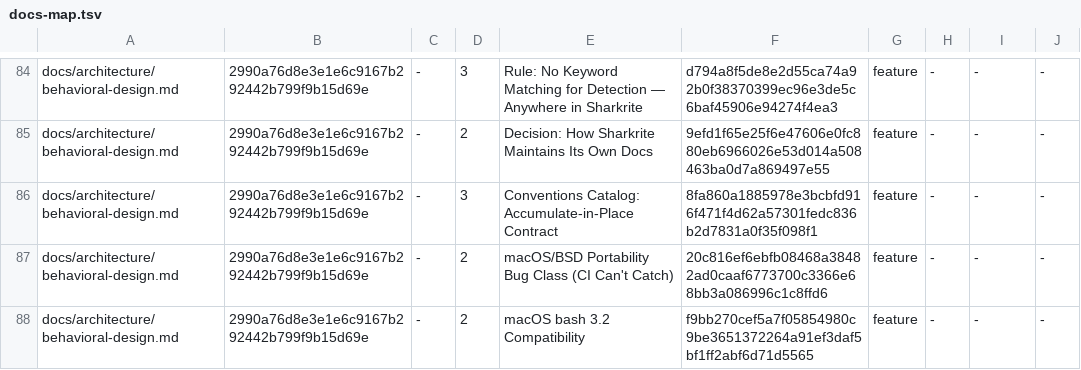
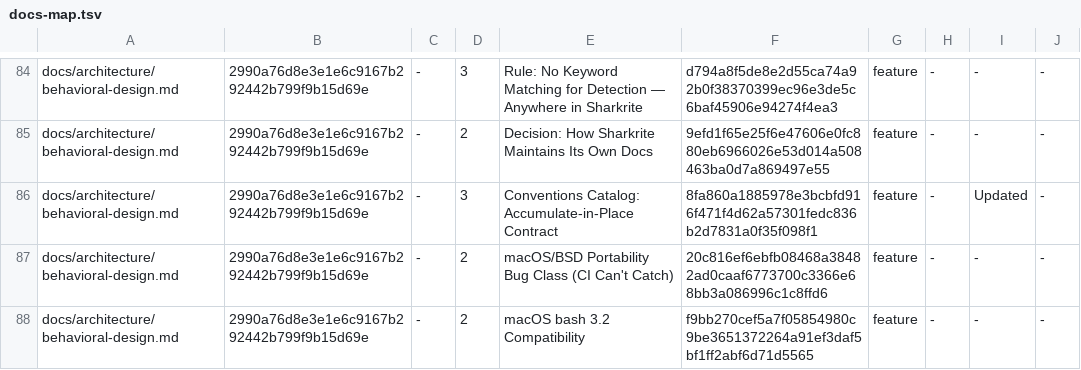
Before and after one commit to lifeunsubscribe/Sharkrite, a TSV file: docs/docs-map.tsv, drawn as a sheet; only a part is shown, gaps mark what is left out.

Commit message:
docs: update catalog files for PR #1847
Auto-committed by assess-documentation (conventions + tag-index catalog update).

Related: #1847

```diff
--- a/docs/docs-map.tsv
+++ b/docs/docs-map.tsv
@@ -85,3 +85,3 @@ docs/architecture/behavioral-design.md	2990a76d8e3e1e6c9167b292442b799f9b15d69e
 docs/architecture/behavioral-design.md	2990a76d8e3e1e6c9167b292442b799f9b15d69e	-	2	Decision: How Sharkrite Maintains Its Own Docs	9efd1f65e25f6e47606e0fc880eb6966026e53d014a508463ba0d7a869497e55	feature	-	-	-
-docs/architecture/behavioral-design.md	2990a76d8e3e1e6c9167b292442b799f9b15d69e	-	3	Conventions Catalog: Accumulate-in-Place Contract	8fa860a1885978e3bcbfd916f471f4d62a57301fedc836b2d7831a0f35f098f1	feature	-	-	-
+docs/architecture/behavioral-design.md	2990a76d8e3e1e6c9167b292442b799f9b15d69e	-	3	Conventions Catalog: Accumulate-in-Place Contract	8fa860a1885978e3bcbfd916f471f4d62a57301fedc836b2d7831a0f35f098f1	feature	-	Updated	-
 docs/architecture/behavioral-design.md	2990a76d8e3e1e6c9167b292442b799f9b15d69e	-	2	macOS/BSD Portability Bug Class (CI Can't Catch)	20c816ef6ebfb08468a38482ad0caaf6773700c3366e68bb3a086996c1c8ffd6	feature	-	-	-
```
